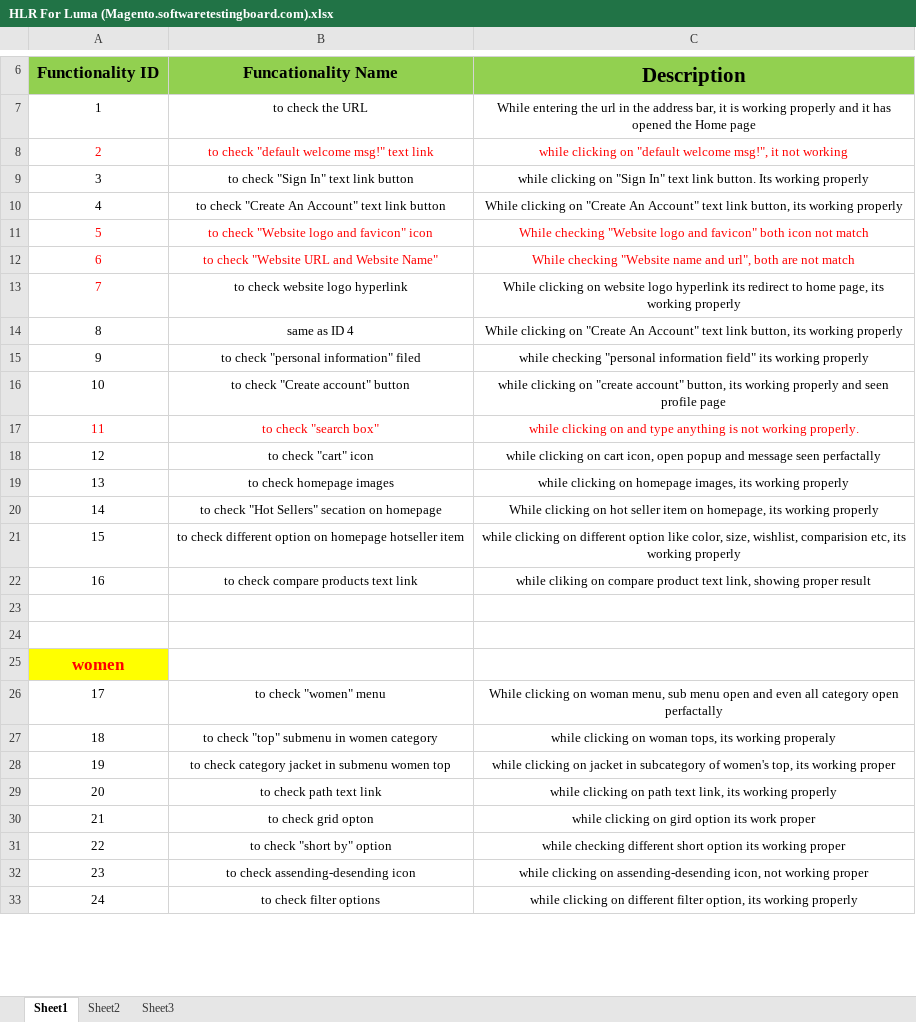
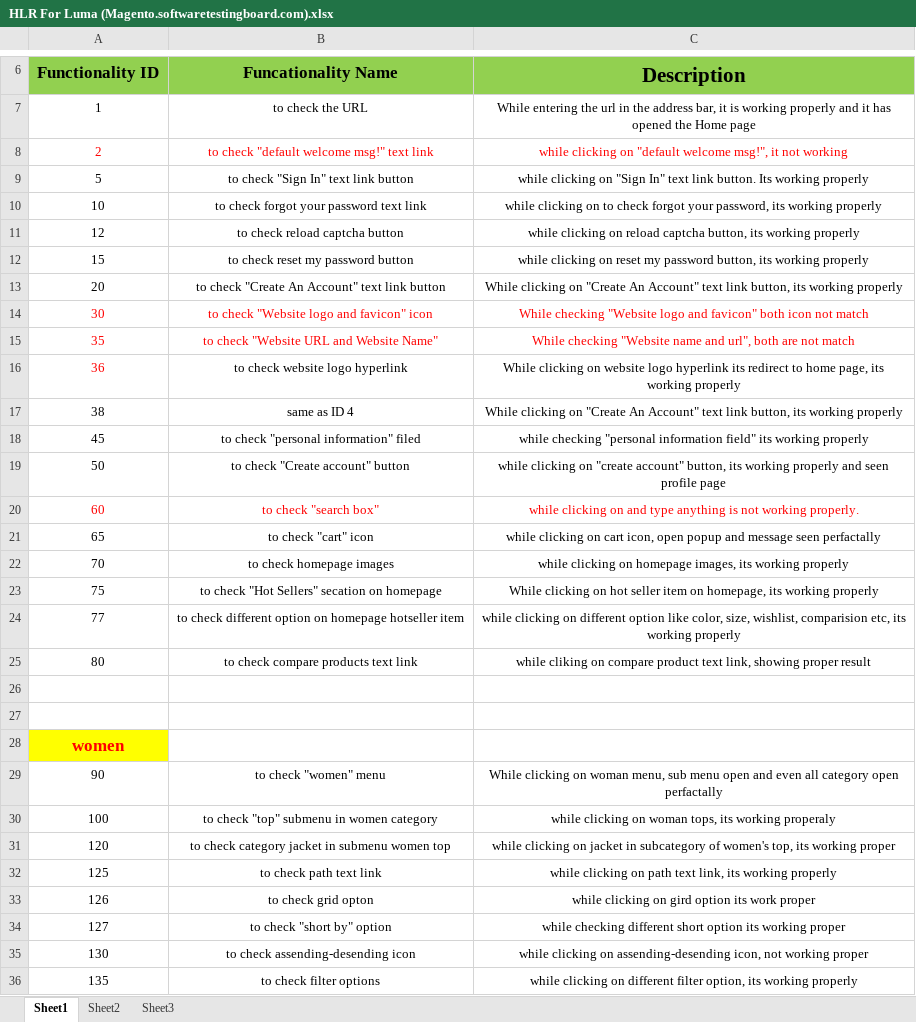
Before and after one commit to hardikmpatel7/Tops-Project-HLR-and-Test-Case, an Excel workbook: HLR For Luma/HLR For Luma (Magento.softwaretestingboard.com).xlsx, sheet Sheet1, drawn as a sheet; only a part is shown, gaps mark what is left out; values as stored, in another font and other column widths than the file's, no borders; addresses are those after the commit; the diff covers the shown part only; the diff names each change by its address in the sheet, - before the commit and + after, or states it on an @@ line.

Commit message:
Update HLR For Luma (Magento.softwaretestingboard.com).xlsx

```diff
--- a/HLR For Luma/HLR For Luma (Magento.softwaretestingboard.com).xlsx (sheet Sheet1)
+++ b/HLR For Luma/HLR For Luma (Magento.softwaretestingboard.com).xlsx (sheet Sheet1)
-A9: 3
+A9: 5
+row 10: 10 | to check forgot your password text link | while clicking on to check forgot your password, its working properly
+row 11: 12 | to check reload captcha button | while clicking on reload captcha button, its working properly
+row 12: 15 | to check reset my password button | while clicking on reset my password button, its working properly
-A13: 4
+A13: 20
-A14: 5
+A14: 30
-A15: 6
+A15: 35
-A16: 7
+A16: 36
-A17: 8
+A17: 38
-A18: 9
+A18: 45
-A19: 10
+A19: 50
-A20: 11
+A20: 60
-A21: 12
+A21: 65
-A22: 13
+A22: 70
-A23: 14
+A23: 75
-A24: 15
+A24: 77
-A25: 16
+A25: 80
-A29: 17
+A29: 90
-A30: 18
+A30: 100
-A31: 19
+A31: 120
-A32: 20
+A32: 125
-A33: 21
+A33: 126
-A34: 22
+A34: 127
-A35: 23
+A35: 130
-A36: 24
+A36: 135
```
Also changed, not shown: 2 added rows, 15 edited cells and cell formats elsewhere in this sheet.
